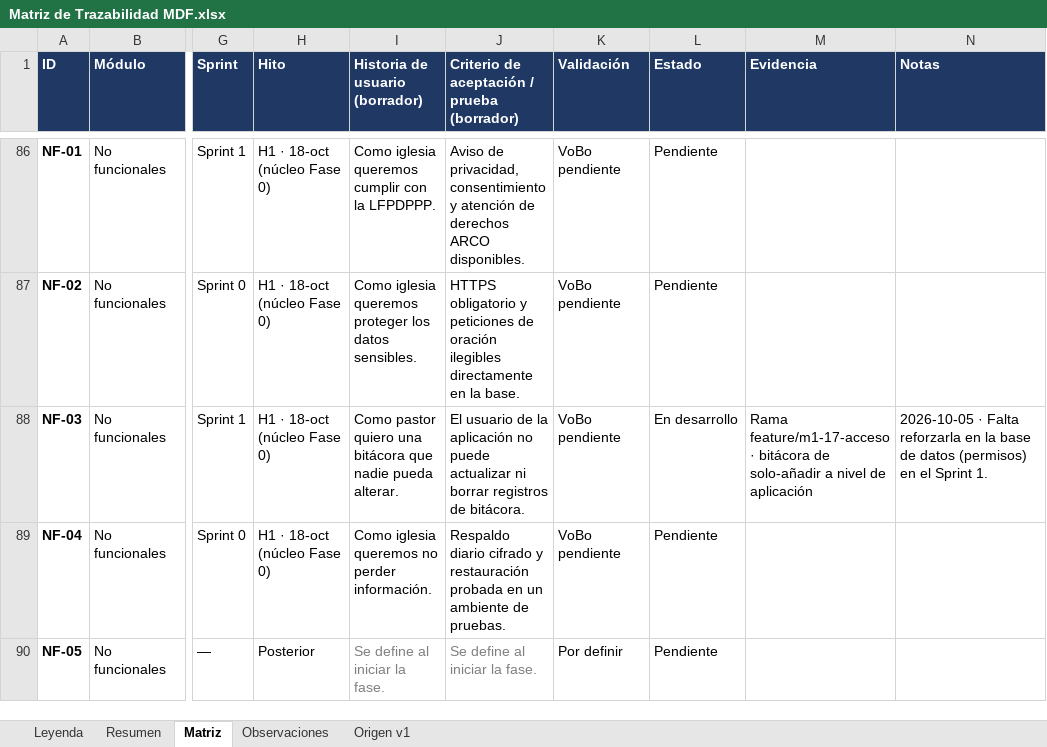
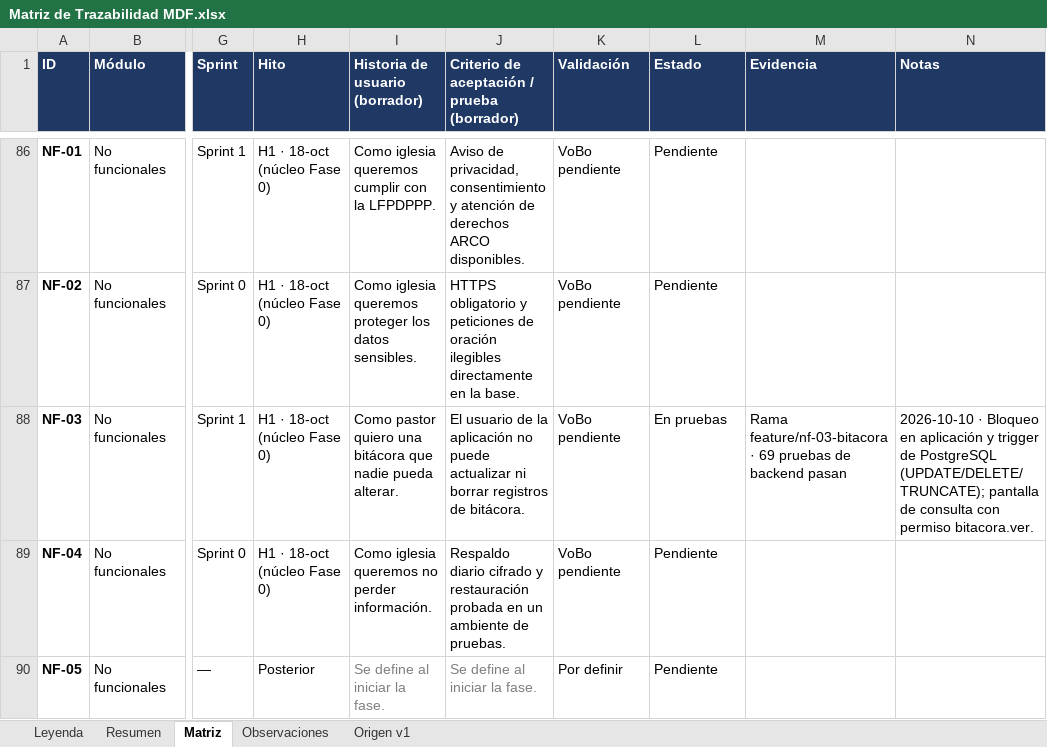
Before and after one commit to c52-mx/mdf360, an Excel workbook: docs/trazabilidad/Matriz de Trazabilidad MDF.xlsx, sheet Matriz, drawn as a sheet; only a part is shown, gaps mark what is left out; values as stored, in another font and other column widths than the file's, no borders; conditional formats not drawn; the diff names each change by its address in the sheet, - before the commit and + after, or states it on an @@ line.

```diff
--- a/docs/trazabilidad/Matriz de Trazabilidad MDF.xlsx (sheet Matriz)
+++ b/docs/trazabilidad/Matriz de Trazabilidad MDF.xlsx (sheet Matriz)
-L88 (Estado): En desarrollo
+L88 (Estado): En pruebas
-M88 (Evidencia): Rama feature/m1-17-acceso · bitácora de solo-añadir a nivel de aplicación
+M88 (Evidencia): Rama feature/nf-03-bitacora · 69 pruebas de backend pasan
-N88 (Notas): 2026-10-05 · Falta reforzarla en la base de datos (permisos) en el Sprint 1.
+N88 (Notas): 2026-10-10 · Bloqueo en aplicación y trigger de PostgreSQL (UPDATE/DELETE/TRUNCATE); pantalla de consulta con permiso bitacora.ver.
```
Also changed, not shown: 7 other files.
